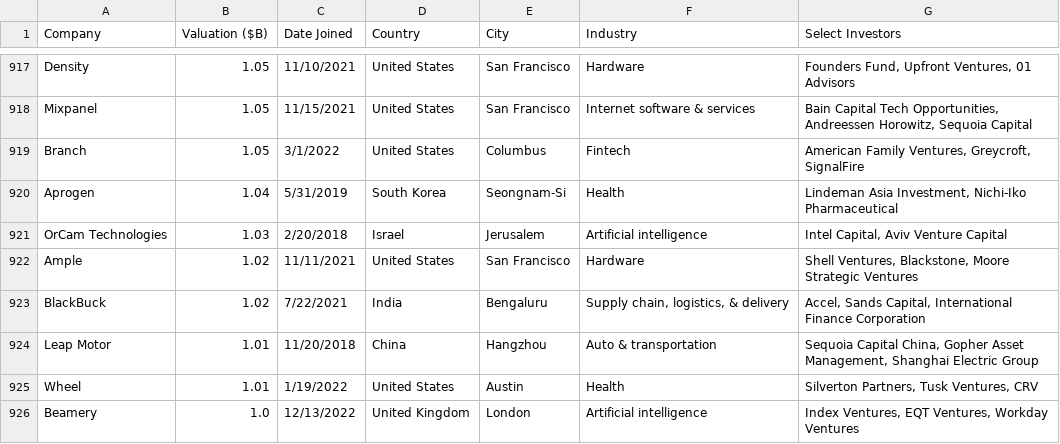
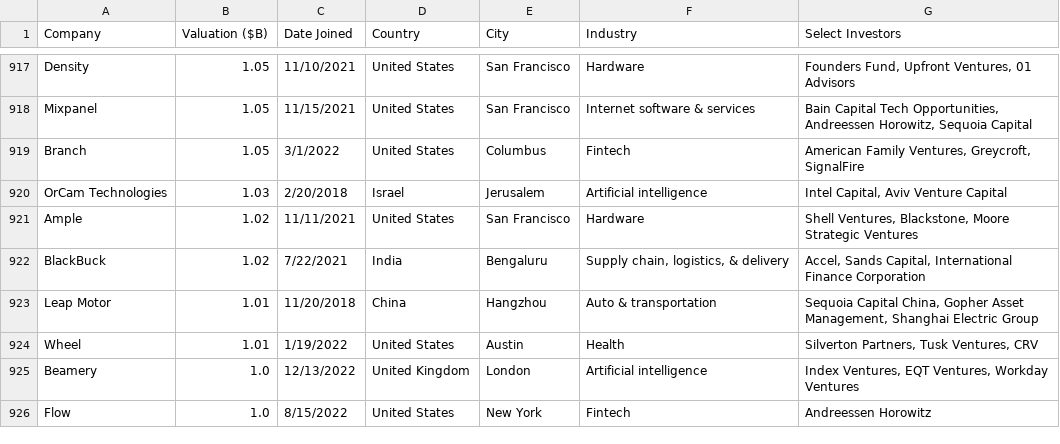
Before and after one commit to Hiromisa/unicorn-autoscrape, a CSV file: UnicornList.csv, drawn as a sheet; only a part is shown, gaps mark what is left out; the shorter side is filled out with more unchanged rows; the diff names each change by its address in the sheet, - before the commit and + after, or states it on an @@ line.

```diff
--- a/UnicornList.csv
+++ b/UnicornList.csv
-row 920: Aprogen | 1.04 | 5/31/2019 | South Korea | Seongnam-Si | Health | Lindeman Asia Investment, Nichi-Iko Pharmaceutical
```
